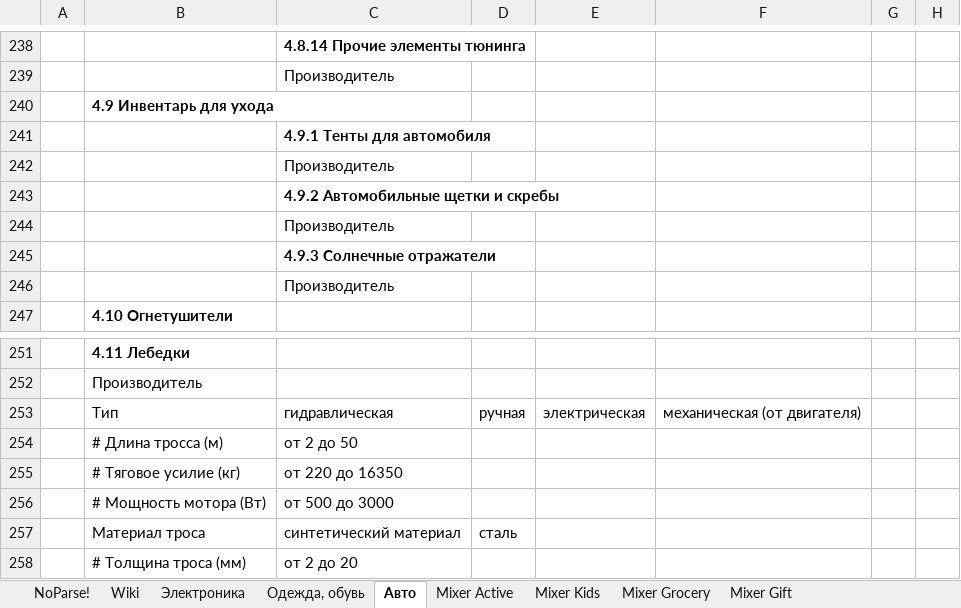
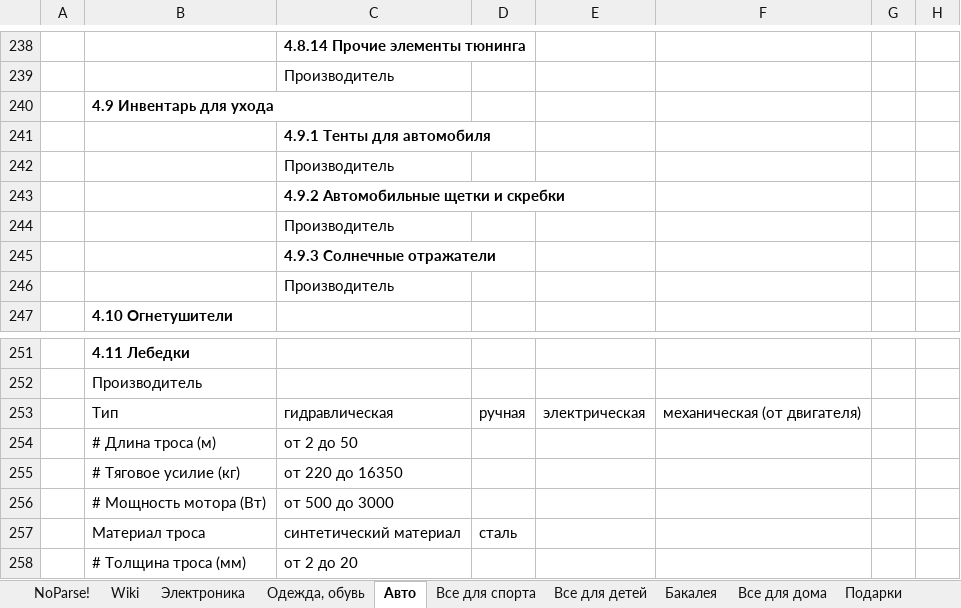
Before and after one commit to asmuratbek/oobamarket, an Excel workbook: dump/ooba.xlsx, sheet Авто, drawn as a sheet; only a part is shown, gaps mark what is left out; values as stored, in another font and other column widths than the file's, no borders; charts and pictures not drawn; the diff names each change by its address in the sheet, - before the commit and + after, or states it on an @@ line.

```diff
--- a/dump/ooba.xlsx (sheet Авто)
+++ b/dump/ooba.xlsx (sheet Авто)
-sheet tab: Mixer Active
+sheet tab: Все для спорта
-sheet tab: Mixer Kids
+sheet tab: Все для детей
-sheet tab: Mixer Grocery
+sheet tab: Бакалея
-sheet tab: Mixer Gift
+sheet tab: Все для дома
-C243: 4.9.2 Автомобильные щетки и скребы
+C243: 4.9.2 Автомобильные щетки и скребки
-B254: # Длина тросса (м)
+B254: # Длина троса (м)
```
Also changed, not shown: sheet Все для предприятий, sheet Все для дома, sheet Подарки, sheet Здоровье и красота, sheet Одежда, обувь, sheet Электроника, 1 more sheet, other sheet tabs, charts or pictures, 2 other files.
